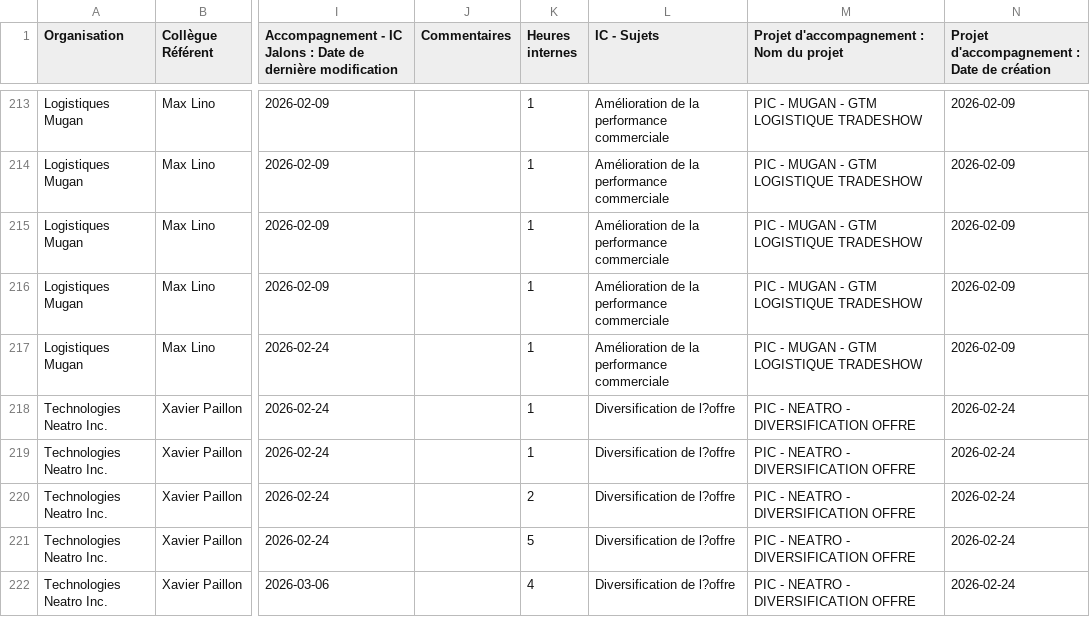
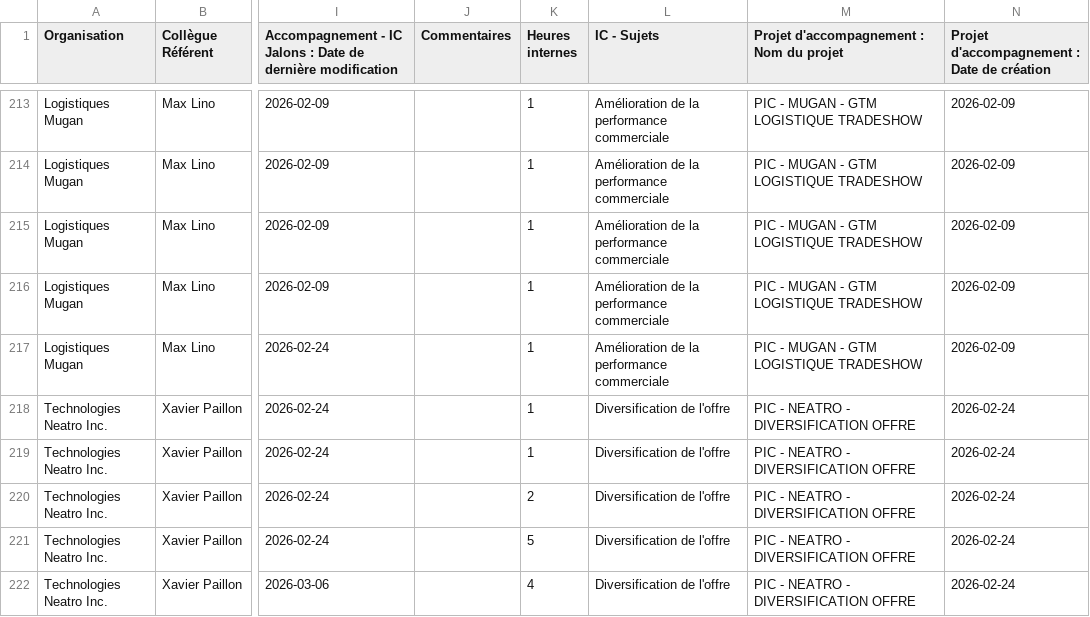
Before and after one commit to MagellanPIC/dossiers, a CSV file: data.csv, drawn as a sheet; only a part is shown, gaps mark what is left out; the diff covers the shown part only; the diff names each change by its address in the sheet, - before the commit and + after, or states it on an @@ line.

```diff
--- a/data.csv
+++ b/data.csv
-L218:L222 (IC - Sujets): Diversification de l?offre
+L218:L222 (IC - Sujets): Diversification de l'offre
```
Also changed, not shown: 76 edited cells elsewhere in this file.
